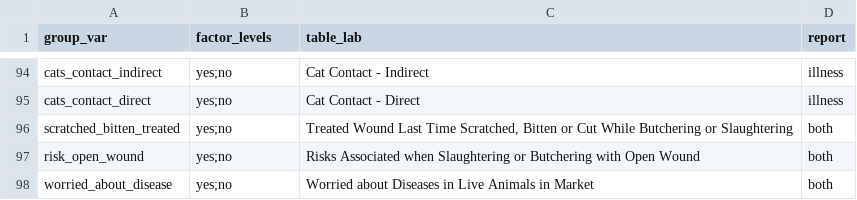
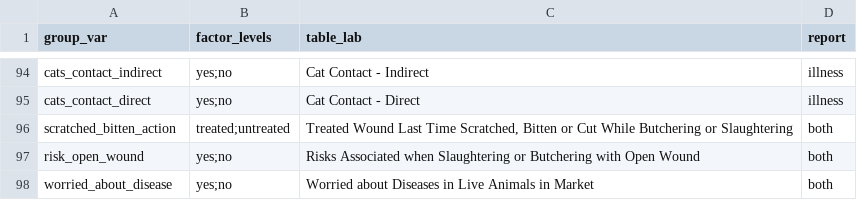
Before and after one commit to ecohealthalliance/predict-behav-report, a CSV file: tabular-report-tbl-inputs.csv, drawn as a sheet; only a part is shown, gaps mark what is left out.

Commit message:
scratched_bitten handling

```diff
--- a/tabular-report-tbl-inputs.csv
+++ b/tabular-report-tbl-inputs.csv
@@ -97,3 +97,3 @@ cats_contact_indirect,yes;no,Cat Contact - Indirect,illness
 cats_contact_direct,yes;no,Cat Contact - Direct,illness
-scratched_bitten_treated,yes;no,"Treated Wound Last Time Scratched, Bitten or Cut While Butchering or Slaughtering",both
+scratched_bitten_action,treated;untreated,"Treated Wound Last Time Scratched, Bitten or Cut While Butchering or Slaughtering",both
 risk_open_wound,yes;no,Risks Associated when Slaughtering or Butchering with Open Wound,both
```
Also changed, not shown: 1 other file.
